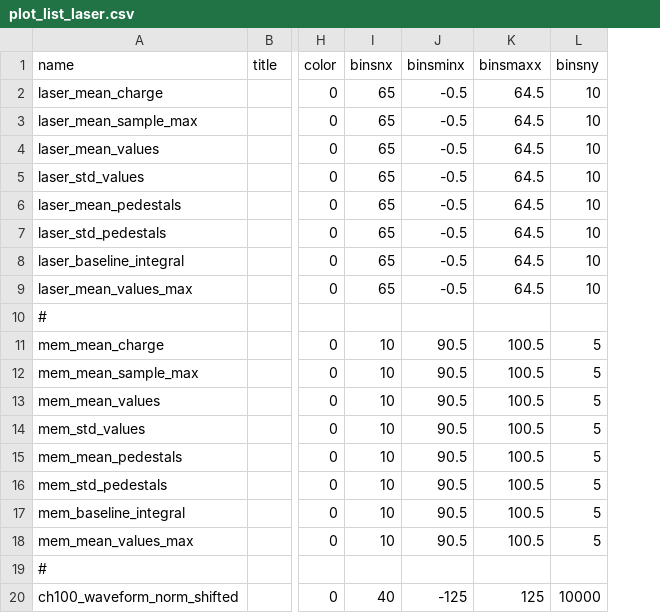
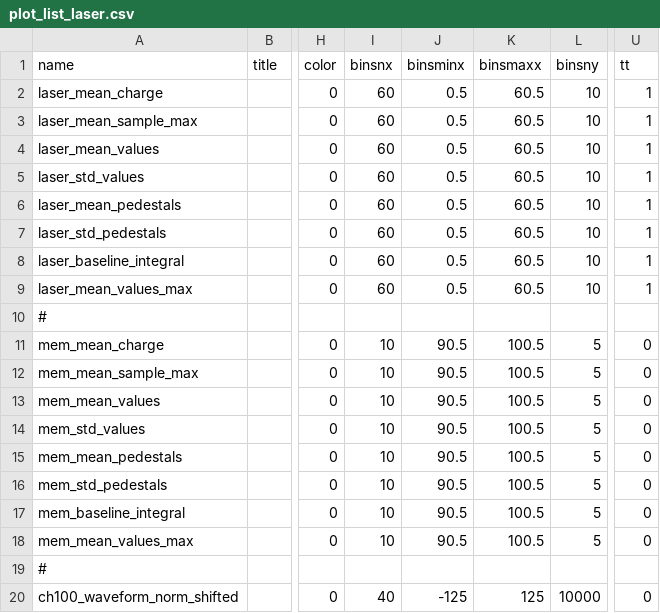
Before and after one commit to faiella1920289-create/ECAL_TB2025, a CSV file: plotlists/plot_list_laser.csv, drawn as a sheet; only a part is shown, gaps mark what is left out; the diff names each change by its address in the sheet, - before the commit and + after, or states it on an @@ line.

```diff
--- a/plotlists/plot_list_laser.csv
+++ b/plotlists/plot_list_laser.csv
+column U (tt), rows 2-20: 1 | 1 | 1 | 1 | 1 | 1 | 1 | 1 |  | 0 | 0 | 0 | 0 | 0 | 0 | 0 | 0 |  | 0
-I2:I9 (binsnx): 65
+I2:I9 (binsnx): 60
-J2:J9 (binsminx): -0.5
+J2:J9 (binsminx): 0.5
-K2:K9 (binsmaxx): 64.5
+K2:K9 (binsmaxx): 60.5
```
Also changed, not shown: plotlists/plot_list_beam.csv, 9 other files.
